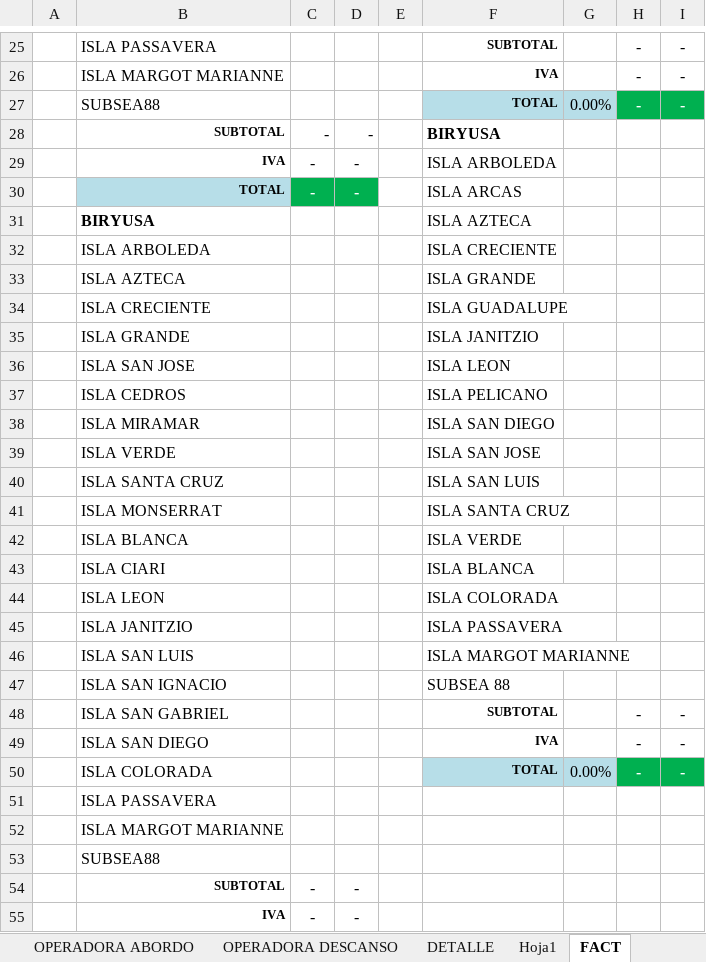
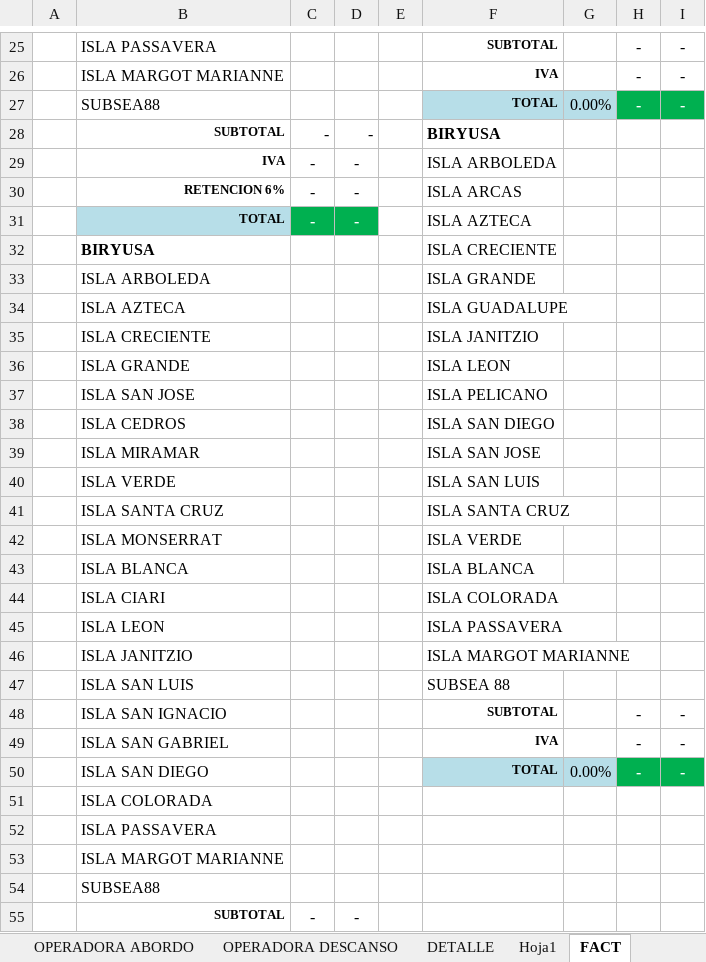
Before and after one commit to OperadoraNominas/OperadoraNominas, an Excel workbook: OperadoraNominas/bin/Debug/Archivos/TMM.xlsx, sheet FACT, drawn as a sheet; only a part is shown, gaps mark what is left out; the shorter side is filled out with more unchanged rows; values as stored, in another font and other column widths than the file's, no borders; removed rows and columns are numbered as before the commit, all else as after; the diff names each change by its address in the sheet, - before the commit and + after, or states it on an @@ line.

Commit message:
RETENCION 6%

```diff
--- a/OperadoraNominas/bin/Debug/Archivos/TMM.xlsx (sheet FACT)
+++ b/OperadoraNominas/bin/Debug/Archivos/TMM.xlsx (sheet FACT)
+row 30:  | RETENCION 6% | - | - |  | ISLA ARCAS
-F31: ISLA ARCAS
+F31: ISLA AZTECA
-F32: ISLA AZTECA
+F32: ISLA CRECIENTE
-F33: ISLA CRECIENTE
+F33: ISLA GRANDE
-F34: ISLA GRANDE
+F34: ISLA GUADALUPE
-F35: ISLA GUADALUPE
+F35: ISLA JANITZIO
-F36: ISLA JANITZIO
+F36: ISLA LEON
-F37: ISLA LEON
+F37: ISLA PELICANO
-F38: ISLA PELICANO
+F38: ISLA SAN DIEGO
-F39: ISLA SAN DIEGO
+F39: ISLA SAN JOSE
-F40: ISLA SAN JOSE
+F40: ISLA SAN LUIS
-F41: ISLA SAN LUIS
+F41: ISLA SANTA CRUZ
-row 41:  | ISLA MONSERRAT |  |  |  | ISLA SANTA CRUZ
-B42: ISLA BLANCA
+B42: ISLA MONSERRAT
-B43: ISLA CIARI
+B43: ISLA BLANCA
-B44: ISLA LEON
+B44: ISLA CIARI
-B45: ISLA JANITZIO
+B45: ISLA LEON
-B46: ISLA SAN LUIS
+B46: ISLA JANITZIO
-B47: ISLA SAN IGNACIO
+B47: ISLA SAN LUIS
-B48: ISLA SAN GABRIEL
+B48: ISLA SAN IGNACIO
-B49: ISLA SAN DIEGO
+B49: ISLA SAN GABRIEL
-B50: ISLA COLORADA
+B50: ISLA SAN DIEGO
+row 51:  | ISLA COLORADA
```
Also changed, not shown: sheet NOMINA TOTAL, formulas that keep their value, charts or pictures, OperadoraNominas/bin/Debug/Archivos/Reporte.xlsx, 15 other files.
